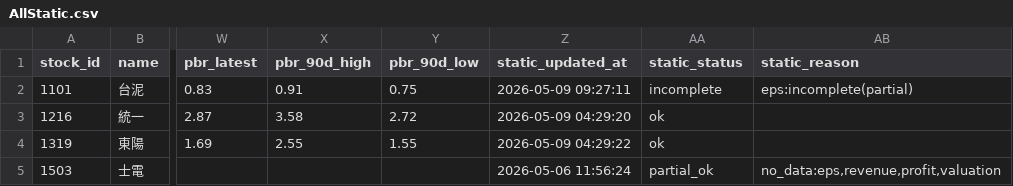
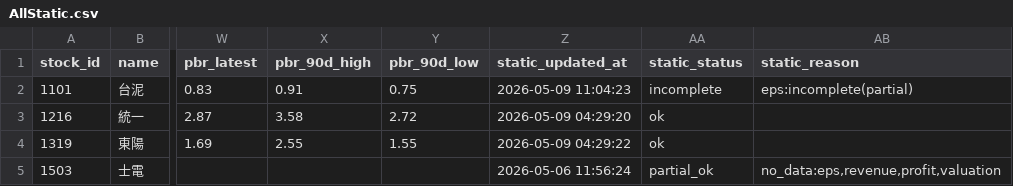
Before and after one commit to Nicole0101/StockNext-report, a CSV file: AllStatic.csv, drawn as a sheet; only a part is shown, gaps mark what is left out; the diff names each change by its address in the sheet, - before the commit and + after, or states it on an @@ line.

```diff
--- a/AllStatic.csv
+++ b/AllStatic.csv
-Z2 (static_updated_at): 2026-05-09 09:27:11
+Z2 (static_updated_at): 2026-05-09 11:04:23
```
